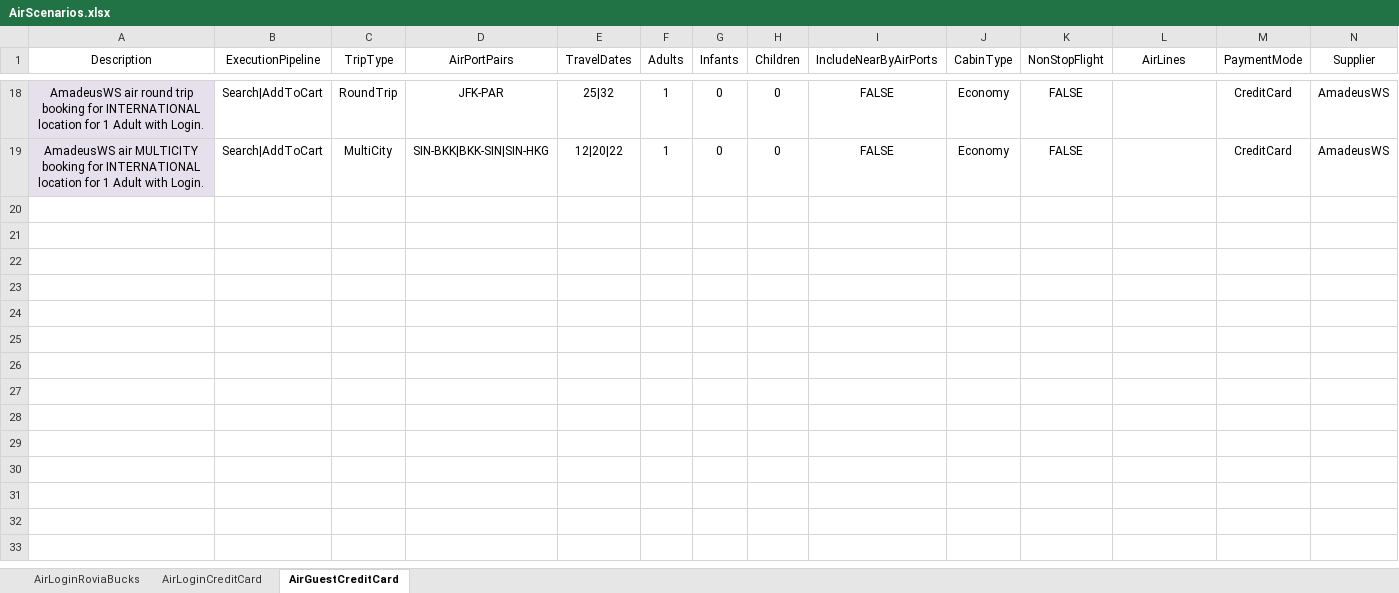
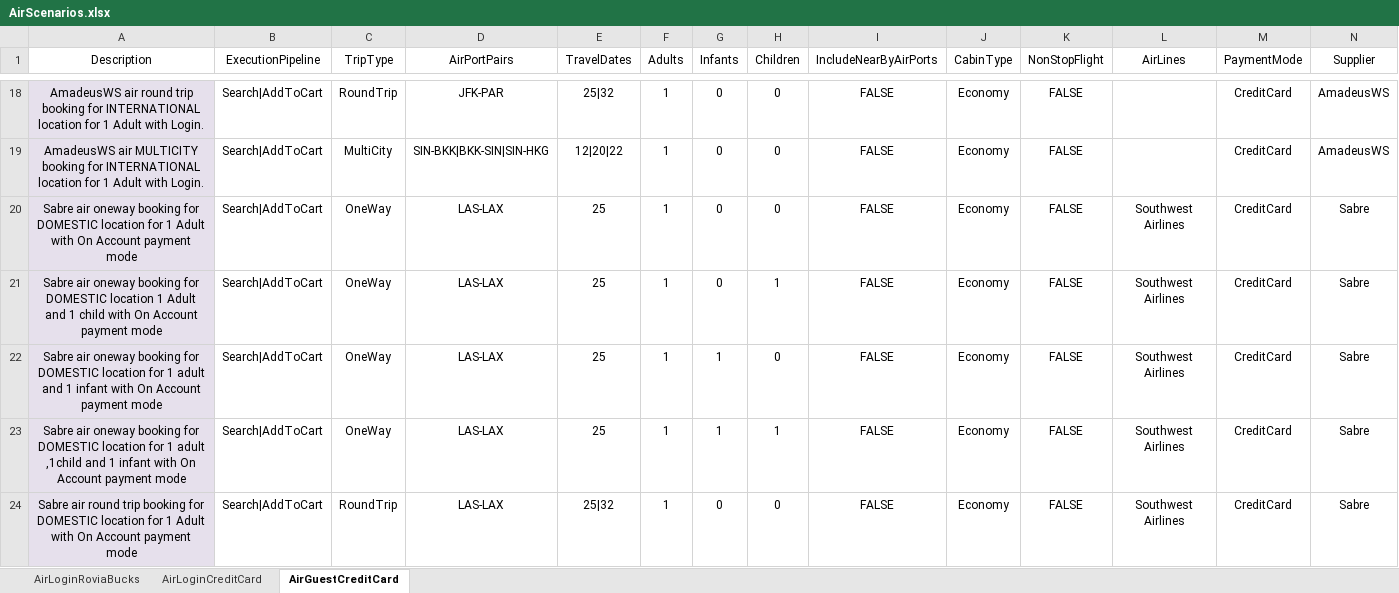
Before and after one commit to varun1308/rovia-automation, an Excel workbook: Rovia.UI.Automation.Tests/DataSheet/AirScenarios.xlsx, sheet AirGuestCreditCard, drawn as a sheet; only a part is shown, gaps mark what is left out; values as stored, in another font and other column widths than the file's, no borders; table styles not drawn; rows hold the shown columns only; the diff covers the shown part only; the diff names each change by its address in the sheet, - before the commit and + after, or states it on an @@ line.

```diff
--- a/Rovia.UI.Automation.Tests/DataSheet/AirScenarios.xlsx (sheet AirGuestCreditCard)
+++ b/Rovia.UI.Automation.Tests/DataSheet/AirScenarios.xlsx (sheet AirGuestCreditCard)
+row 20: Sabre air oneway booking for DOMESTIC location for 1 Adult with On Account payment mode | Search|AddToCart | OneWay | LAS-LAX | 25 | 1 | 0 | 0 | FALSE | Economy | FALSE | Southwest Airlines | CreditCard | Sabre
+row 21: Sabre air oneway booking for DOMESTIC location 1 Adult and 1 child with On Account payment mode | Search|AddToCart | OneWay | LAS-LAX | 25 | 1 | 0 | 1 | FALSE | Economy | FALSE | Southwest Airlines | CreditCard | Sabre
+row 22: Sabre air oneway booking for DOMESTIC location for 1 adult and 1 infant with On Account payment mode | Search|AddToCart | OneWay | LAS-LAX | 25 | 1 | 1 | 0 | FALSE | Economy | FALSE | Southwest Airlines | CreditCard | Sabre
+row 23: Sabre air oneway booking for DOMESTIC location for 1 adult ,1child and 1 infant with On Account payment mode | Search|AddToCart | OneWay | LAS-LAX | 25 | 1 | 1 | 1 | FALSE | Economy | FALSE | Southwest Airlines | CreditCard | Sabre
+row 24: Sabre air round trip booking for DOMESTIC location for 1 Adult with On Account payment mode | Search|AddToCart | RoundTrip | LAS-LAX | 25|32 | 1 | 0 | 0 | FALSE | Economy | FALSE | Southwest Airlines | CreditCard | Sabre
```
Also changed, not shown: 49 added rows and 16 edited cells elsewhere in this sheet, sheet AirLoginCreditCard, sheet AirLoginRoviaBucks, 28 other files.
